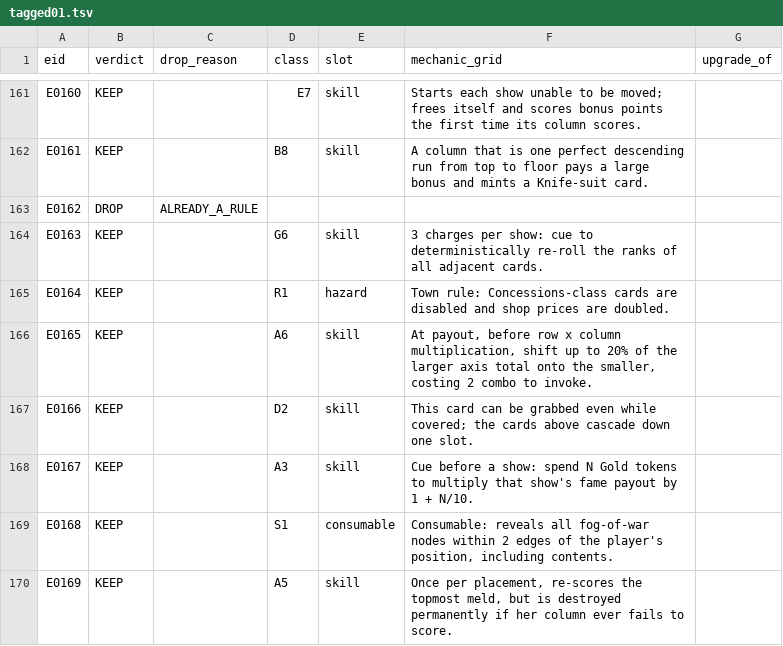
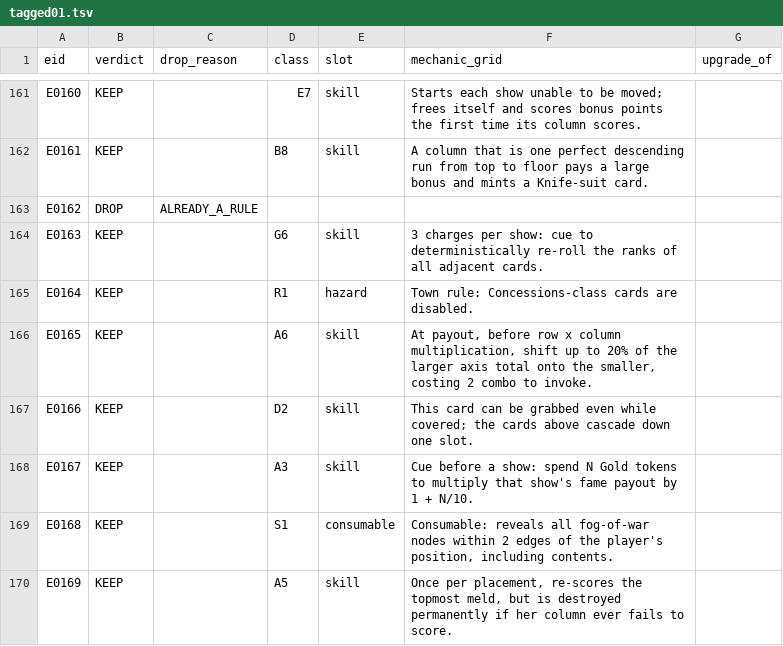
Before and after one commit to ucsdRgross/gamedev, a TSV file: solatro/design/effect-review/build/batches/tagged01.tsv, drawn as a sheet; only a part is shown, gaps mark what is left out.

```diff
--- a/solatro/design/effect-review/build/batches/tagged01.tsv
+++ b/solatro/design/effect-review/build/batches/tagged01.tsv
@@ -164,3 +164,3 @@ E0162	DROP	ALREADY_A_RULE
 E0163	KEEP		G6	skill	3 charges per show: cue to deterministically re-roll the ranks of all adjacent cards.	
-E0164	KEEP		R1	hazard	Town rule: Concessions-class cards are disabled and shop prices are doubled.	
+E0164	KEEP		R1	hazard	Town rule: Concessions-class cards are disabled.	
 E0165	KEEP		A6	skill	At payout, before row x column multiplication, shift up to 20% of the larger axis total onto the smaller, costing 2 combo to invoke.	
```
Also changed, not shown: 22 other files.
